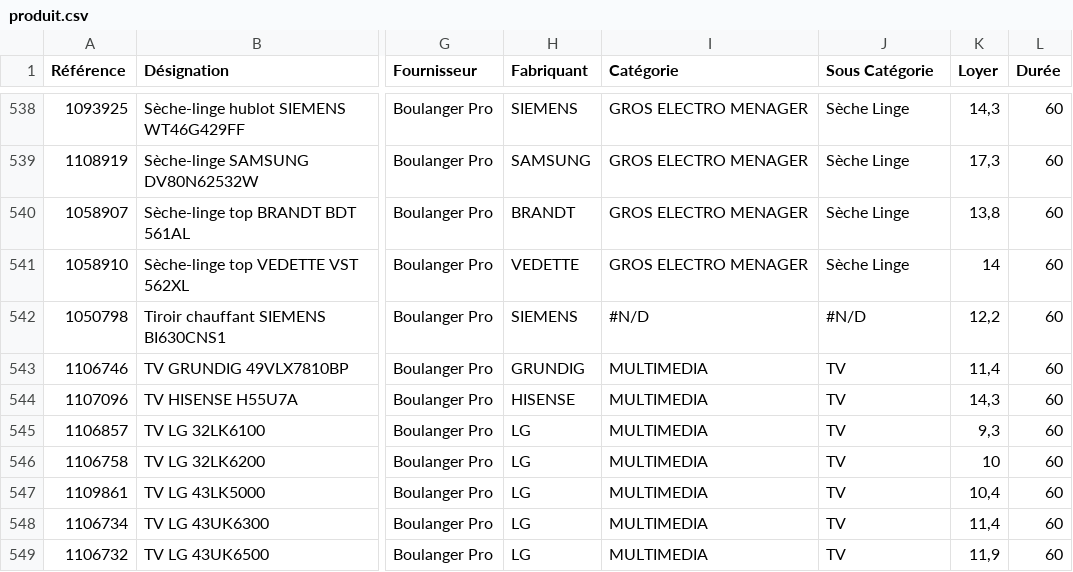
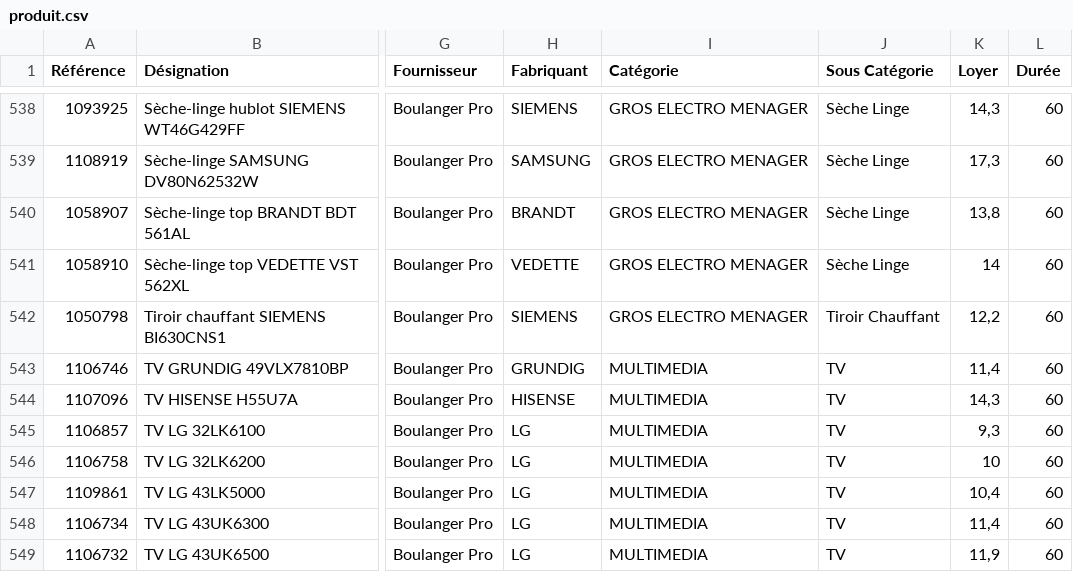
Before and after one commit to smortier59/optima, a CSV file: crontab/cleodis/boulangerpro/produit.csv, drawn as a sheet; only a part is shown, gaps mark what is left out; the diff names each change by its address in the sheet, - before the commit and + after, or states it on an @@ line.

```diff
--- a/crontab/cleodis/boulangerpro/produit.csv
+++ b/crontab/cleodis/boulangerpro/produit.csv
-I542 (Catégorie): #N/D
+I542 (Catégorie): GROS ELECTRO MENAGER
-J542 (Sous Catégorie): #N/D
+J542 (Sous Catégorie): Tiroir Chauffant
```
Also changed, not shown: 1 other file.
